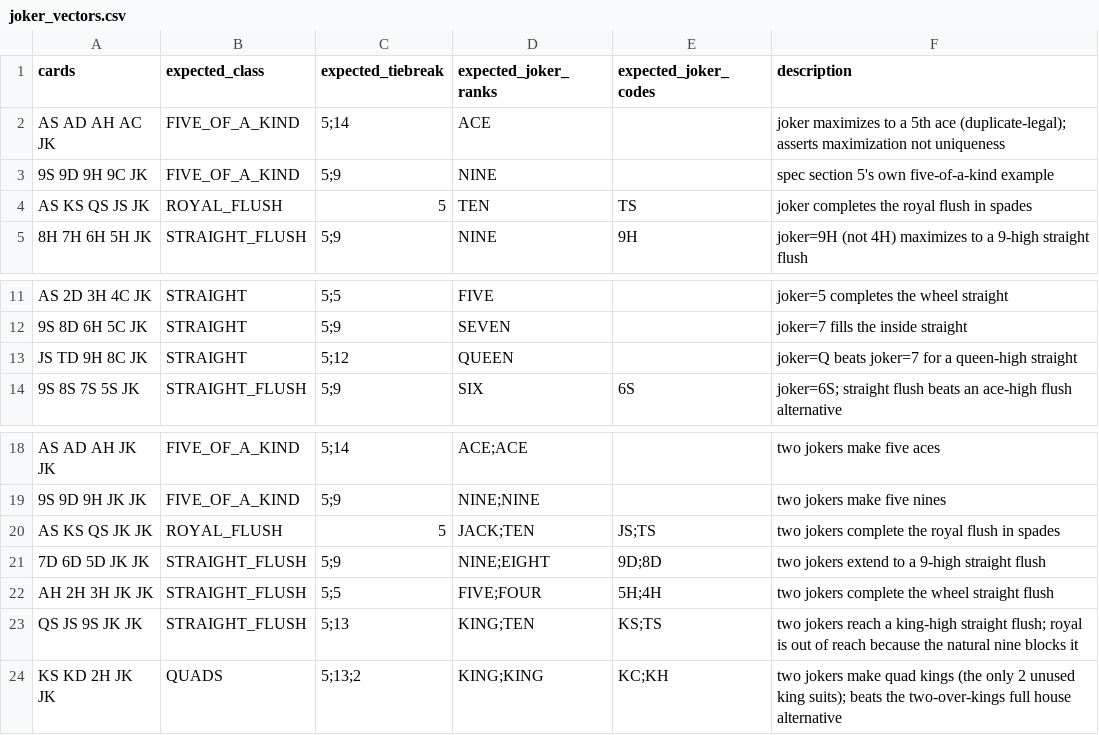
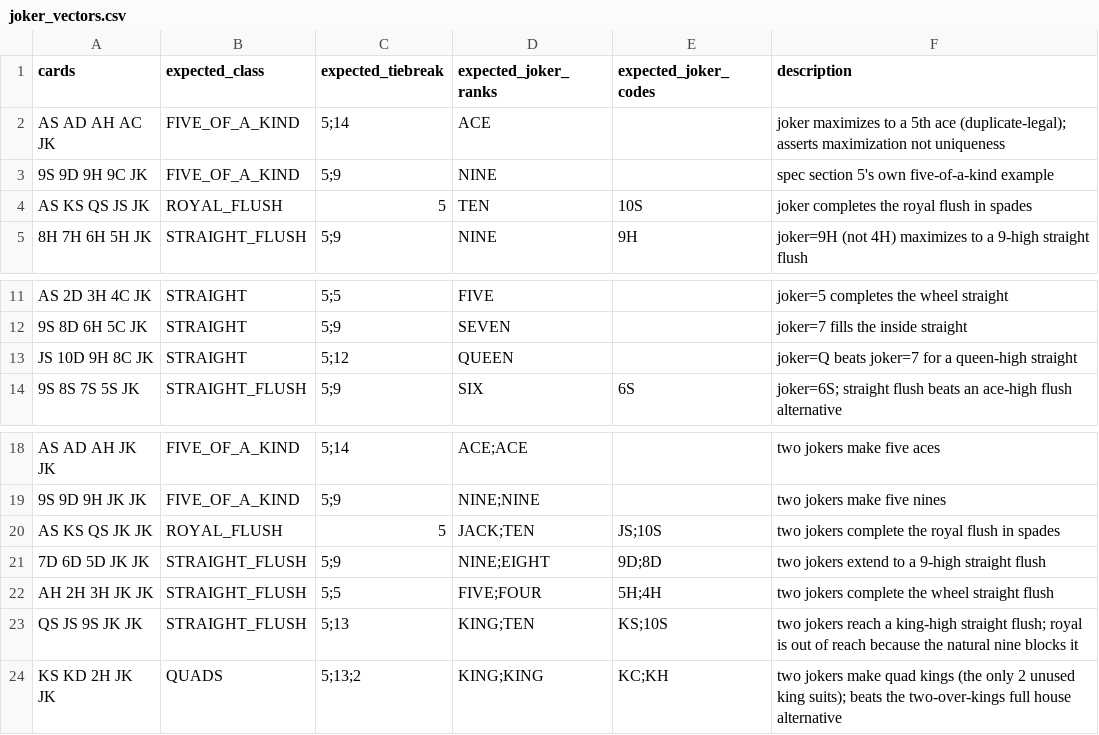
Before and after one commit to mbuckaway/rivercrossing, a CSV file: src/rivercrossing/vectors/joker_vectors.csv, drawn as a sheet; only a part is shown, gaps mark what is left out.

```diff
--- a/src/rivercrossing/vectors/joker_vectors.csv
+++ b/src/rivercrossing/vectors/joker_vectors.csv
@@ -3,3 +3,3 @@ AS AD AH AC JK,FIVE_OF_A_KIND,5;14,ACE,,joker maximizes to a 5th ace (duplicate-
 9S 9D 9H 9C JK,FIVE_OF_A_KIND,5;9,NINE,,spec section 5's own five-of-a-kind example
-AS KS QS JS JK,ROYAL_FLUSH,5,TEN,TS,joker completes the royal flush in spades
+AS KS QS JS JK,ROYAL_FLUSH,5,TEN,10S,joker completes the royal flush in spades
 8H 7H 6H 5H JK,STRAIGHT_FLUSH,5;9,NINE,9H,joker=9H (not 4H) maximizes to a 9-high straight flush
@@ -12,3 +12,3 @@ AS 2D 3H 4C JK,STRAIGHT,5;5,FIVE,,joker=5 completes the wheel straight
 9S 8D 6H 5C JK,STRAIGHT,5;9,SEVEN,,joker=7 fills the inside straight
-JS TD 9H 8C JK,STRAIGHT,5;12,QUEEN,,joker=Q beats joker=7 for a queen-high straight
+JS 10D 9H 8C JK,STRAIGHT,5;12,QUEEN,,joker=Q beats joker=7 for a queen-high straight
 9S 8S 7S 5S JK,STRAIGHT_FLUSH,5;9,SIX,6S,joker=6S; straight flush beats an ace-high flush alternative
@@ -19,6 +19,6 @@ AS AD AH JK JK,FIVE_OF_A_KIND,5;14,ACE;ACE,,two jokers make five aces
 9S 9D 9H JK JK,FIVE_OF_A_KIND,5;9,NINE;NINE,,two jokers make five nines
-AS KS QS JK JK,ROYAL_FLUSH,5,JACK;TEN,JS;TS,two jokers complete the royal flush in spades
+AS KS QS JK JK,ROYAL_FLUSH,5,JACK;TEN,JS;10S,two jokers complete the royal flush in spades
 7D 6D 5D JK JK,STRAIGHT_FLUSH,5;9,NINE;EIGHT,9D;8D,two jokers extend to a 9-high straight flush
 AH 2H 3H JK JK,STRAIGHT_FLUSH,5;5,FIVE;FOUR,5H;4H,two jokers complete the wheel straight flush
-QS JS 9S JK JK,STRAIGHT_FLUSH,5;13,KING;TEN,KS;TS,two jokers reach a king-high straight flush; royal is out of reach because the natural nine blocks it
+QS JS 9S JK JK,STRAIGHT_FLUSH,5;13,KING;TEN,KS;10S,two jokers reach a king-high straight flush; royal is out of reach because the natural nine blocks it
 KS KD 2H JK JK,QUADS,5;13;2,KING;KING,KC;KH,two jokers make quad kings (the only 2 unused king suits); beats the two-over-kings full house alternative
```
Also changed, not shown: src/rivercrossing/vectors/rank_sweep.csv, 9 other files.
